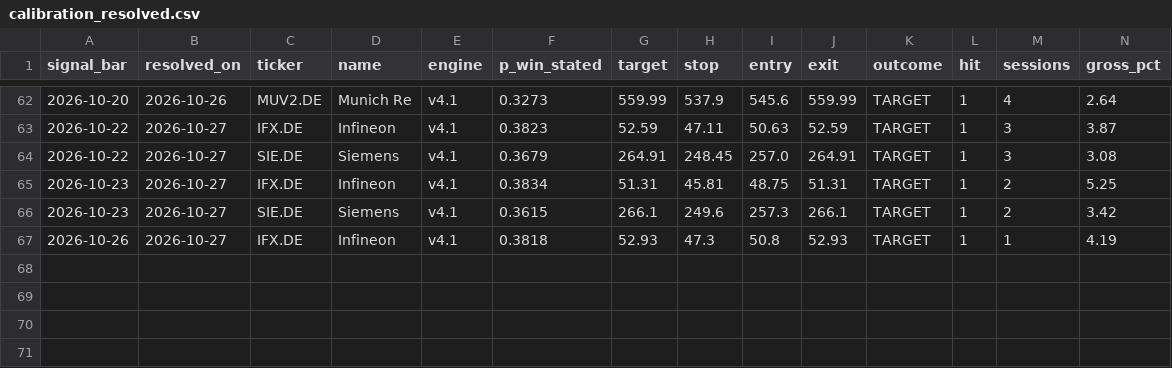
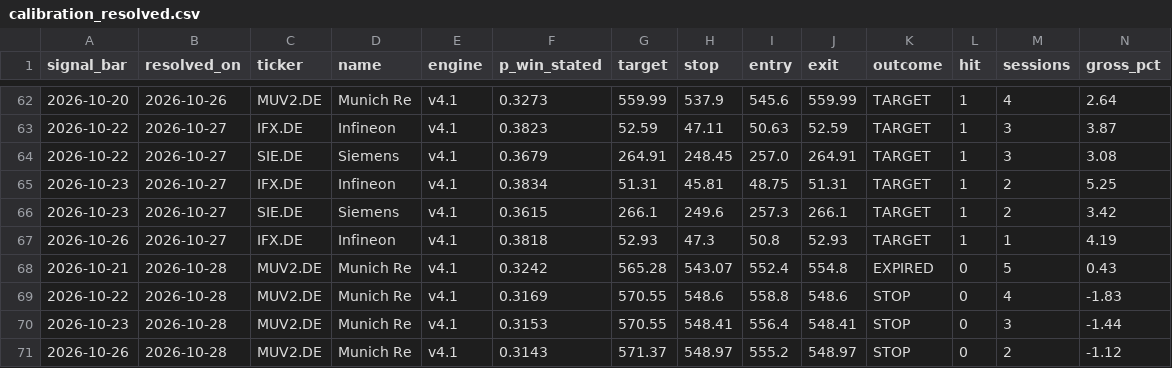
Before and after one commit to amaccountant/swing-agent, a CSV file: calibration_resolved.csv, drawn as a sheet; only a part is shown, gaps mark what is left out; rows hold the shown columns only; the diff names each change by its address in the sheet, - before the commit and + after, or states it on an @@ line.

Commit message:
Evening calibration audit

```diff
--- a/calibration_resolved.csv
+++ b/calibration_resolved.csv
+row 68: 2026-10-21 | 2026-10-28 | MUV2.DE | Munich Re | v4.1 | 0.3242 | 565.28 | 543.07 | 552.4 | 554.8 | EXPIRED | 0 | 5 | 0.43
+row 69: 2026-10-22 | 2026-10-28 | MUV2.DE | Munich Re | v4.1 | 0.3169 | 570.55 | 548.6 | 558.8 | 548.6 | STOP | 0 | 4 | -1.83
+row 70: 2026-10-23 | 2026-10-28 | MUV2.DE | Munich Re | v4.1 | 0.3153 | 570.55 | 548.41 | 556.4 | 548.41 | STOP | 0 | 3 | -1.44
+row 71: 2026-10-26 | 2026-10-28 | MUV2.DE | Munich Re | v4.1 | 0.3143 | 571.37 | 548.97 | 555.2 | 548.97 | STOP | 0 | 2 | -1.12
```
Also changed, not shown: 4 other files.
